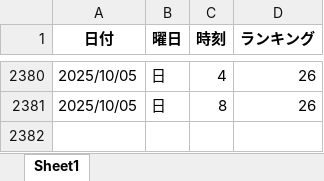
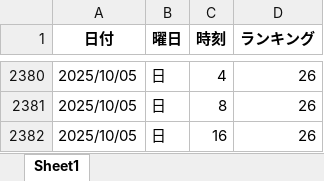
Before and after one commit to o25042124-boop/nibannkeiei-podcast-ranking-viewer, an Excel workbook: excel/apple1.xlsx, sheet Sheet1, drawn as a sheet; only a part is shown, gaps mark what is left out; values as stored, in another font and other column widths than the file's, no borders; the diff names each change by its address in the sheet, - before the commit and + after, or states it on an @@ line.

```diff
--- a/excel/apple1.xlsx (sheet Sheet1)
+++ b/excel/apple1.xlsx (sheet Sheet1)
+row 2382: 2025/10/05 | 日 | 16 | 26
```
Also changed, not shown: excel/apple2.xlsx, excel/apple3.xlsx, 12 other files.
